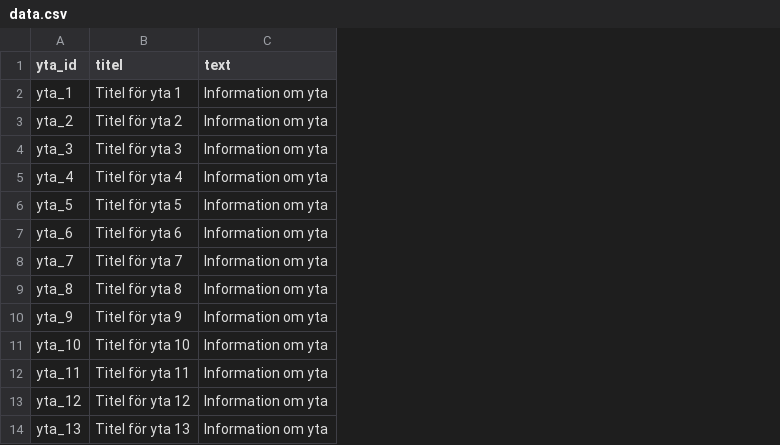
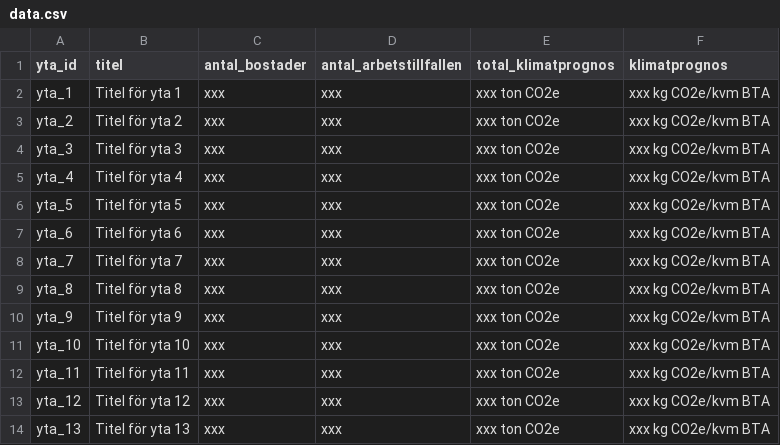
Before and after one commit to savscode/malmomap, a CSV file: data.csv, drawn as a sheet; only a part is shown; removed rows and columns are numbered as before the commit, all else as after; the diff names each change by its address in the sheet, - before the commit and + after, or states it on an @@ line.

```diff
--- a/data.csv
+++ b/data.csv
-column C (text), rows 2-14: all Information om yta
+column C (antal_bostader), rows 2-14: all xxx
+column D (antal_arbetstillfallen), rows 2-14: all xxx
+column E (total_klimatprognos), rows 2-14: all xxx ton CO2e
+column F (klimatprognos), rows 2-14: all xxx kg CO2e/kvm BTA
```
Also changed, not shown: 1 other file.
